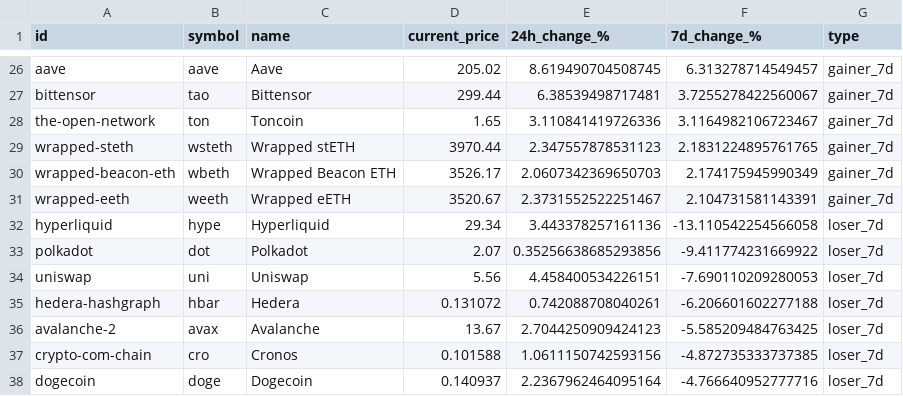
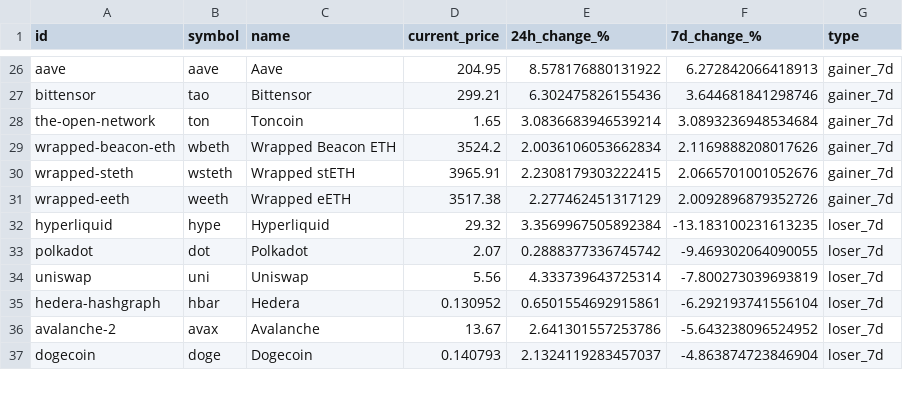
Before and after one commit to rfrm-dao/MarketDataResearch, a CSV file: TopGainersAndLosers.csv, drawn as a sheet; only a part is shown, gaps mark what is left out; removed rows and columns are numbered as before the commit, all else as after; the diff covers the shown part only; the diff names each change by its address in the sheet, - before the commit and + after, or states it on an @@ line.

```diff
--- a/TopGainersAndLosers.csv
+++ b/TopGainersAndLosers.csv
-D26 (current_price): 205.02
+D26 (current_price): 204.95
-E26 (24h_change_%): 8.619490704508745
+E26 (24h_change_%): 8.578176880131922
-F26 (7d_change_%): 6.313278714549457
+F26 (7d_change_%): 6.272842066418913
-D27 (current_price): 299.44
+D27 (current_price): 299.21
-E27 (24h_change_%): 6.38539498717481
+E27 (24h_change_%): 6.302475826155436
-F27 (7d_change_%): 3.7255278422560067
+F27 (7d_change_%): 3.644681841298746
-E28 (24h_change_%): 3.110841419726336
+E28 (24h_change_%): 3.0836683946539214
-F28 (7d_change_%): 3.1164982106723467
+F28 (7d_change_%): 3.0893236948534684
-row 29: wrapped-steth | wsteth | Wrapped stETH | 3970.44 | 2.347557878531123 | 2.1831224895761765 | gainer_7d
-D29 (current_price): 3526.17
+D29 (current_price): 3524.2
-E29 (24h_change_%): 2.0607342369650703
+E29 (24h_change_%): 2.0036106053662834
-F29 (7d_change_%): 2.174175945990349
+F29 (7d_change_%): 2.1169888208017626
+row 30: wrapped-steth | wsteth | Wrapped stETH | 3965.91 | 2.2308179303222415 | 2.0665701001052676 | gainer_7d
-D31 (current_price): 3520.67
+D31 (current_price): 3517.38
-E31 (24h_change_%): 2.3731552522251467
+E31 (24h_change_%): 2.277462451317129
-F31 (7d_change_%): 2.104731581143391
+F31 (7d_change_%): 2.0092896879352726
-D32 (current_price): 29.34
+D32 (current_price): 29.32
-E32 (24h_change_%): 3.443378257161136
+E32 (24h_change_%): 3.3569967505892384
-F32 (7d_change_%): -13.110542254566058
+F32 (7d_change_%): -13.183100231613235
-E33 (24h_change_%): 0.35256638685293856
+E33 (24h_change_%): 0.2888377336745742
-F33 (7d_change_%): -9.411774231669922
+F33 (7d_change_%): -9.469302064090055
-E34 (24h_change_%): 4.458400534226151
+E34 (24h_change_%): 4.333739643725314
-F34 (7d_change_%): -7.690110209280053
+F34 (7d_change_%): -7.800273039693819
-D35 (current_price): 0.131072
+D35 (current_price): 0.130952
-E35 (24h_change_%): 0.742088708040261
+E35 (24h_change_%): 0.6501554692915861
-F35 (7d_change_%): -6.206601602277188
+F35 (7d_change_%): -6.292193741556104
-E36 (24h_change_%): 2.7044250909424123
+E36 (24h_change_%): 2.641301557253786
-F36 (7d_change_%): -5.585209484763425
+F36 (7d_change_%): -5.643238096524952
-row 37: crypto-com-chain | cro | Cronos | 0.101588 | 1.0611150742593156 | -4.872735333737385 | loser_7d
-D37 (current_price): 0.140937
+D37 (current_price): 0.140793
-E37 (24h_change_%): 2.2367962464095164
+E37 (24h_change_%): 2.1324119283457037
-F37 (7d_change_%): -4.766640952777716
+F37 (7d_change_%): -4.863874723846904
```
Also changed, not shown: 5 added rows, 4 removed rows and 61 edited cells elsewhere in this file.
